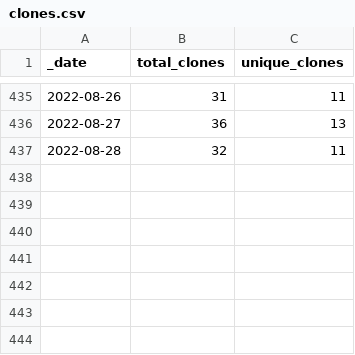
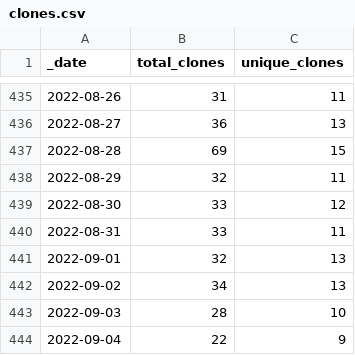
Before and after one commit to AlexRogalskiy/kotlin-patterns, a CSV file: traffic/clones.csv, drawn as a sheet; only a part is shown, gaps mark what is left out.

Commit message:
GitHub traffic

```diff
--- a/traffic/clones.csv
+++ b/traffic/clones.csv
@@ -436,2 +436,9 @@ _date,total_clones,unique_clones
 2022-08-27,36,13
-2022-08-28,32,11
+2022-08-28,69,15
+2022-08-29,32,11
+2022-08-30,33,12
+2022-08-31,33,11
+2022-09-01,32,13
+2022-09-02,34,13
+2022-09-03,28,10
+2022-09-04,22,9
```
Also changed, not shown: traffic/views.csv, 1 other file.
